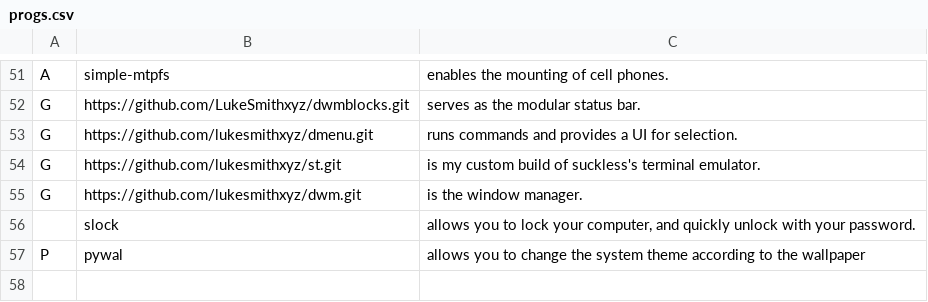
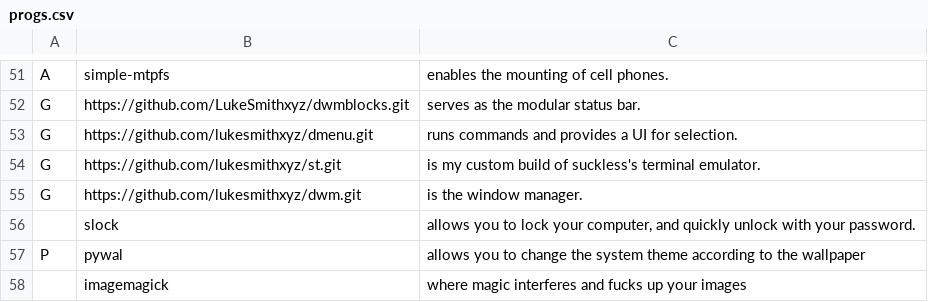
Before and after one commit to cptjack00/LARBS, a CSV file: progs.csv, drawn as a sheet; only a part is shown, gaps mark what is left out.

Commit message:
No idea

```diff
--- a/progs.csv
+++ b/progs.csv
@@ -57 +57,2 @@ G,https://github.com/lukesmithxyz/dwm.git,"is the window manager."
 P,pywal,"allows you to change the system theme according to the wallpaper"
+,imagemagick,"where magic interferes and fucks up your images"
```
